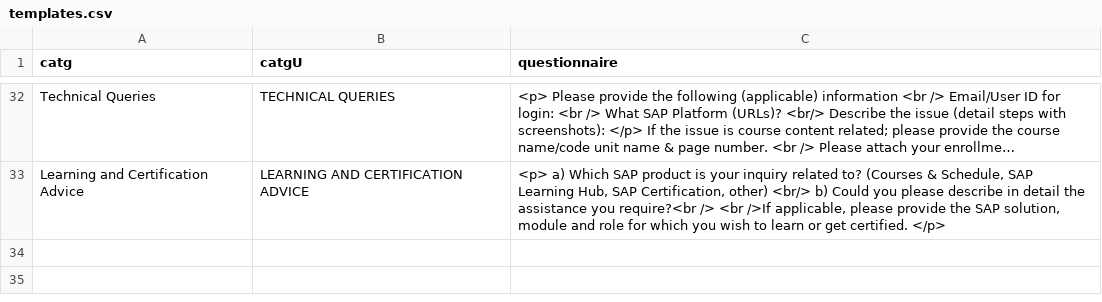
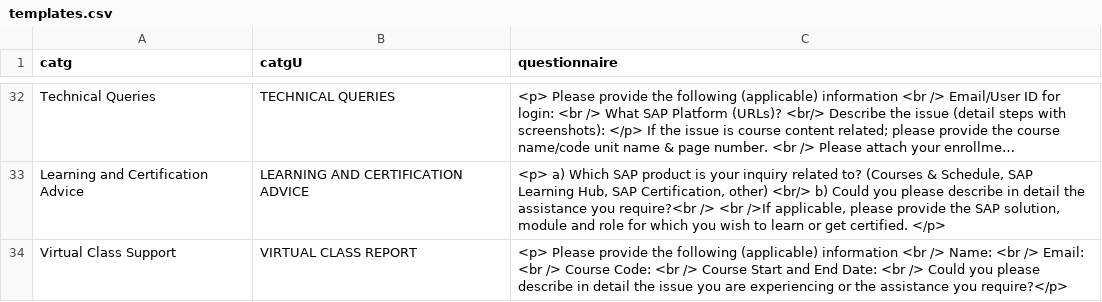
Before and after one commit to sunny13nitk/LSOPortalApp-Java17-MTA, a CSV file: srv/src/main/resources/configCatg/templates.csv, drawn as a sheet; only a part is shown, gaps mark what is left out; long unchanged cells end in …; the diff names each change by its address in the sheet, - before the commit and + after, or states it on an @@ line.

Commit message:
virtal services template

```diff
--- a/srv/src/main/resources/configCatg/templates.csv
+++ b/srv/src/main/resources/configCatg/templates.csv
+row 34: Virtual Class Support | VIRTUAL CLASS REPORT | <p> Please provide the following (applicable) information <br /> Name: <br /> Email: <br /> Course Code: <br /> Course Start and End Date: <br /> Could you please describe in detail the issue you are experiencing or the assistance you require?</p>
```
